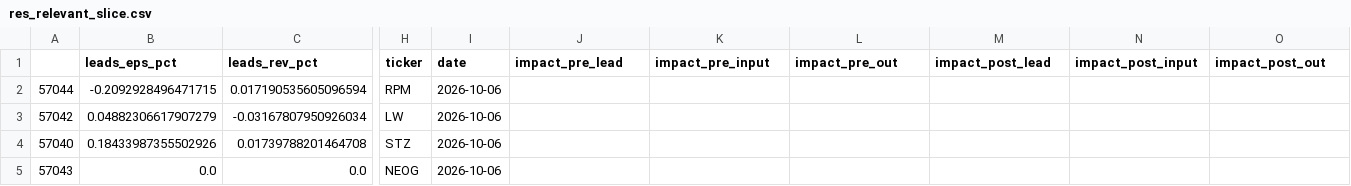
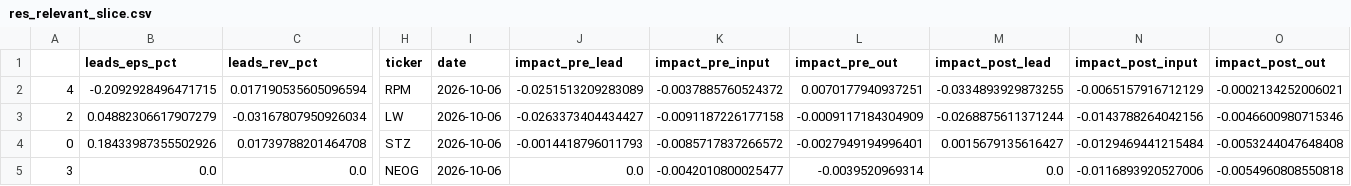
Before and after one commit to DrZoidbergJr/VolatilityFarm, a CSV file: reports/res_relevant_slice.csv, drawn as a sheet; only a part is shown, gaps mark what is left out; the diff covers the shown part only; the diff names each change by its address in the sheet, - before the commit and + after, or states it on an @@ line.

```diff
--- a/reports/res_relevant_slice.csv
+++ b/reports/res_relevant_slice.csv
-A2: 57044
+A2: 4
-J2 (impact_pre_lead): (empty)
+J2 (impact_pre_lead): -0.0251513209283089
-K2 (impact_pre_input): (empty)
+K2 (impact_pre_input): -0.0037885760524372
-L2 (impact_pre_out): (empty)
+L2 (impact_pre_out): 0.0070177940937251
-M2 (impact_post_lead): (empty)
+M2 (impact_post_lead): -0.0334893929873255
-N2 (impact_post_input): (empty)
+N2 (impact_post_input): -0.0065157916712129
-O2 (impact_post_out): (empty)
+O2 (impact_post_out): -0.0002134252006021
-A3: 57042
+A3: 2
-J3 (impact_pre_lead): (empty)
+J3 (impact_pre_lead): -0.0263373404434427
-K3 (impact_pre_input): (empty)
+K3 (impact_pre_input): -0.0091187226177158
-L3 (impact_pre_out): (empty)
+L3 (impact_pre_out): -0.0009117184304909
-M3 (impact_post_lead): (empty)
+M3 (impact_post_lead): -0.0268875611371244
-N3 (impact_post_input): (empty)
+N3 (impact_post_input): -0.0143788264042156
-O3 (impact_post_out): (empty)
+O3 (impact_post_out): -0.0046600980715346
-A4: 57040
+A4: 0
-J4 (impact_pre_lead): (empty)
+J4 (impact_pre_lead): -0.0014418796011793
-K4 (impact_pre_input): (empty)
+K4 (impact_pre_input): -0.0085717837266572
-L4 (impact_pre_out): (empty)
+L4 (impact_pre_out): -0.0027949194996401
-M4 (impact_post_lead): (empty)
+M4 (impact_post_lead): 0.0015679135616427
-N4 (impact_post_input): (empty)
+N4 (impact_post_input): -0.0129469441215484
-O4 (impact_post_out): (empty)
+O4 (impact_post_out): -0.0053244047648408
-A5: 57043
+A5: 3
-J5 (impact_pre_lead): (empty)
+J5 (impact_pre_lead): 0.0
-K5 (impact_pre_input): (empty)
+K5 (impact_pre_input): -0.0042010800025477
-L5 (impact_pre_out): (empty)
+L5 (impact_pre_out): -0.0039520969314
-M5 (impact_post_lead): (empty)
+M5 (impact_post_lead): 0.0
-N5 (impact_post_input): (empty)
+N5 (impact_post_input): -0.0116893920527006
-O5 (impact_post_out): (empty)
+O5 (impact_post_out): -0.0054960808550818
```
Also changed, not shown: 14 edited cells elsewhere in this file, 1 other file.
